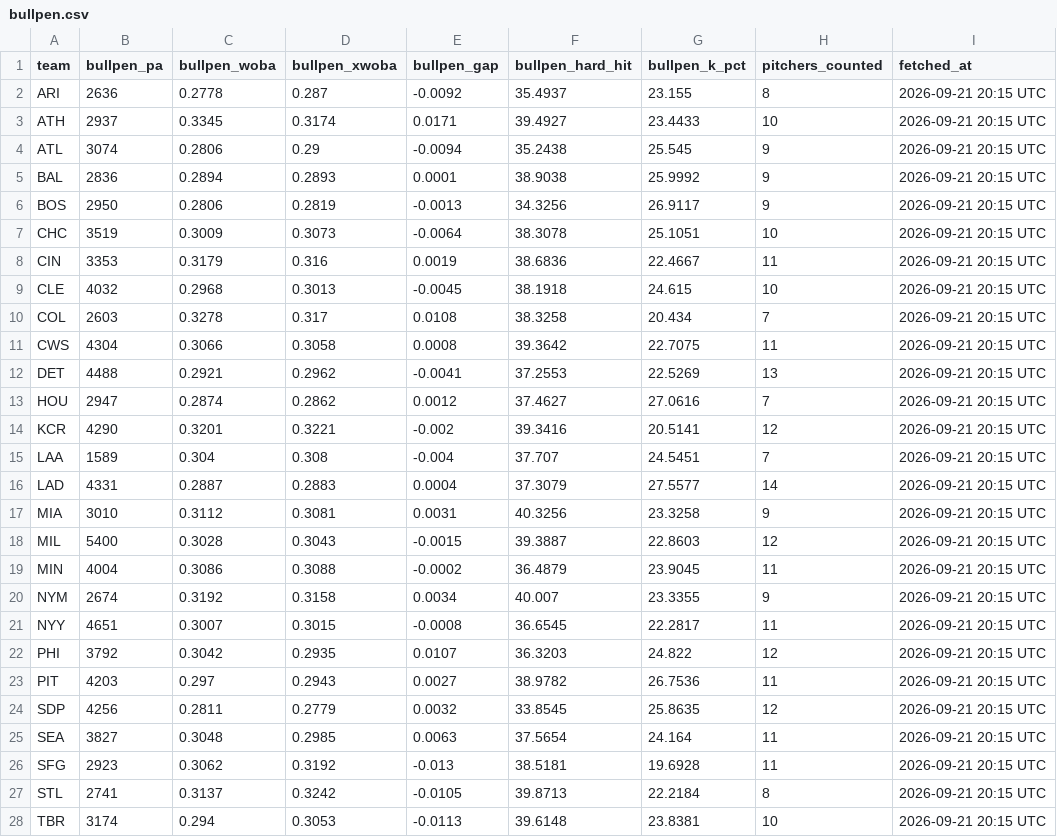
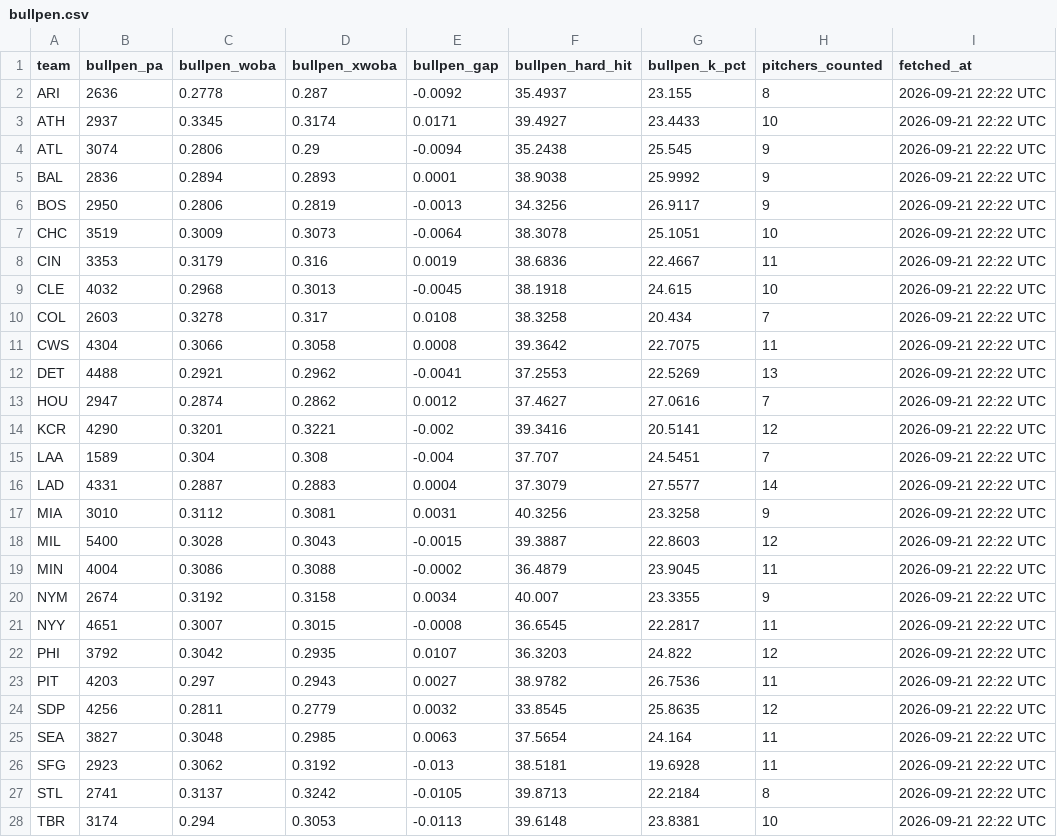
Before and after one commit to johnnydoe314/mlb-data, a CSV file: data/bullpen.csv, drawn as a sheet; only a part is shown; the diff covers the shown part only.

```diff
--- a/data/bullpen.csv
+++ b/data/bullpen.csv
@@ -1,28 +1,28 @@
 "team","bullpen_pa","bullpen_woba","bullpen_xwoba","bullpen_gap","bullpen_hard_hit","bullpen_k_pct","pitchers_counted","fetched_at"
-"ARI","2636","0.2778","0.287","-0.0092","35.4937","23.155","8","2026-09-21 20:15 UTC"
-"ATH","2937","0.3345","0.3174","0.0171","39.4927","23.4433","10","2026-09-21 20:15 UTC"
-"ATL","3074","0.2806","0.29","-0.0094","35.2438","25.545","9","2026-09-21 20:15 UTC"
-"BAL","2836","0.2894","0.2893","0.0001","38.9038","25.9992","9","2026-09-21 20:15 UTC"
-"BOS","2950","0.2806","0.2819","-0.0013","34.3256","26.9117","9","2026-09-21 20:15 UTC"
-"CHC","3519","0.3009","0.3073","-0.0064","38.3078","25.1051","10","2026-09-21 20:15 UTC"
-"CIN","3353","0.3179","0.316","0.0019","38.6836","22.4667","11","2026-09-21 20:15 UTC"
-"CLE","4032","0.2968","0.3013","-0.0045","38.1918","24.615","10","2026-09-21 20:15 UTC"
-"COL","2603","0.3278","0.317","0.0108","38.3258","20.434","7","2026-09-21 20:15 UTC"
-"CWS","4304","0.3066","0.3058","0.0008","39.3642","22.7075","11","2026-09-21 20:15 UTC"
-"DET","4488","0.2921","0.2962","-0.0041","37.2553","22.5269","13","2026-09-21 20:15 UTC"
-"HOU","2947","0.2874","0.2862","0.0012","37.4627","27.0616","7","2026-09-21 20:15 UTC"
-"KCR","4290","0.3201","0.3221","-0.002","39.3416","20.5141","12","2026-09-21 20:15 UTC"
-"LAA","1589","0.304","0.308","-0.004","37.707","24.5451","7","2026-09-21 20:15 UTC"
-"LAD","4331","0.2887","0.2883","0.0004","37.3079","27.5577","14","2026-09-21 20:15 UTC"
-"MIA","3010","0.3112","0.3081","0.0031","40.3256","23.3258","9","2026-09-21 20:15 UTC"
-"MIL","5400","0.3028","0.3043","-0.0015","39.3887","22.8603","12","2026-09-21 20:15 UTC"
-"MIN","4004","0.3086","0.3088","-0.0002","36.4879","23.9045","11","2026-09-21 20:15 UTC"
-"NYM","2674","0.3192","0.3158","0.0034","40.007","23.3355","9","2026-09-21 20:15 UTC"
-"NYY","4651","0.3007","0.3015","-0.0008","36.6545","22.2817","11","2026-09-21 20:15 UTC"
-"PHI","3792","0.3042","0.2935","0.0107","36.3203","24.822","12","2026-09-21 20:15 UTC"
-"PIT","4203","0.297","0.2943","0.0027","38.9782","26.7536","11","2026-09-21 20:15 UTC"
-"SDP","4256","0.2811","0.2779","0.0032","33.8545","25.8635","12","2026-09-21 20:15 UTC"
-"SEA","3827","0.3048","0.2985","0.0063","37.5654","24.164","11","2026-09-21 20:15 UTC"
-"SFG","2923","0.3062","0.3192","-0.013","38.5181","19.6928","11","2026-09-21 20:15 UTC"
-"STL","2741","0.3137","0.3242","-0.0105","39.8713","22.2184","8","2026-09-21 20:15 UTC"
-"TBR","3174","0.294","0.3053","-0.0113","39.6148","23.8381","10","2026-09-21 20:15 UTC"
+"ARI","2636","0.2778","0.287","-0.0092","35.4937","23.155","8","2026-09-21 22:22 UTC"
+"ATH","2937","0.3345","0.3174","0.0171","39.4927","23.4433","10","2026-09-21 22:22 UTC"
+"ATL","3074","0.2806","0.29","-0.0094","35.2438","25.545","9","2026-09-21 22:22 UTC"
+"BAL","2836","0.2894","0.2893","0.0001","38.9038","25.9992","9","2026-09-21 22:22 UTC"
+"BOS","2950","0.2806","0.2819","-0.0013","34.3256","26.9117","9","2026-09-21 22:22 UTC"
+"CHC","3519","0.3009","0.3073","-0.0064","38.3078","25.1051","10","2026-09-21 22:22 UTC"
+"CIN","3353","0.3179","0.316","0.0019","38.6836","22.4667","11","2026-09-21 22:22 UTC"
+"CLE","4032","0.2968","0.3013","-0.0045","38.1918","24.615","10","2026-09-21 22:22 UTC"
+"COL","2603","0.3278","0.317","0.0108","38.3258","20.434","7","2026-09-21 22:22 UTC"
+"CWS","4304","0.3066","0.3058","0.0008","39.3642","22.7075","11","2026-09-21 22:22 UTC"
+"DET","4488","0.2921","0.2962","-0.0041","37.2553","22.5269","13","2026-09-21 22:22 UTC"
+"HOU","2947","0.2874","0.2862","0.0012","37.4627","27.0616","7","2026-09-21 22:22 UTC"
+"KCR","4290","0.3201","0.3221","-0.002","39.3416","20.5141","12","2026-09-21 22:22 UTC"
+"LAA","1589","0.304","0.308","-0.004","37.707","24.5451","7","2026-09-21 22:22 UTC"
+"LAD","4331","0.2887","0.2883","0.0004","37.3079","27.5577","14","2026-09-21 22:22 UTC"
+"MIA","3010","0.3112","0.3081","0.0031","40.3256","23.3258","9","2026-09-21 22:22 UTC"
+"MIL","5400","0.3028","0.3043","-0.0015","39.3887","22.8603","12","2026-09-21 22:22 UTC"
+"MIN","4004","0.3086","0.3088","-0.0002","36.4879","23.9045","11","2026-09-21 22:22 UTC"
+"NYM","2674","0.3192","0.3158","0.0034","40.007","23.3355","9","2026-09-21 22:22 UTC"
+"NYY","4651","0.3007","0.3015","-0.0008","36.6545","22.2817","11","2026-09-21 22:22 UTC"
+"PHI","3792","0.3042","0.2935","0.0107","36.3203","24.822","12","2026-09-21 22:22 UTC"
+"PIT","4203","0.297","0.2943","0.0027","38.9782","26.7536","11","2026-09-21 22:22 UTC"
+"SDP","4256","0.2811","0.2779","0.0032","33.8545","25.8635","12","2026-09-21 22:22 UTC"
+"SEA","3827","0.3048","0.2985","0.0063","37.5654","24.164","11","2026-09-21 22:22 UTC"
+"SFG","2923","0.3062","0.3192","-0.013","38.5181","19.6928","11","2026-09-21 22:22 UTC"
+"STL","2741","0.3137","0.3242","-0.0105","39.8713","22.2184","8","2026-09-21 22:22 UTC"
+"TBR","3174","0.294","0.3053","-0.0113","39.6148","23.8381","10","2026-09-21 22:22 UTC"
```
Also changed, not shown: 3 edited cells elsewhere in this file, data/bullpen_fatigue.csv, data/game_log.csv, 2 other files.
